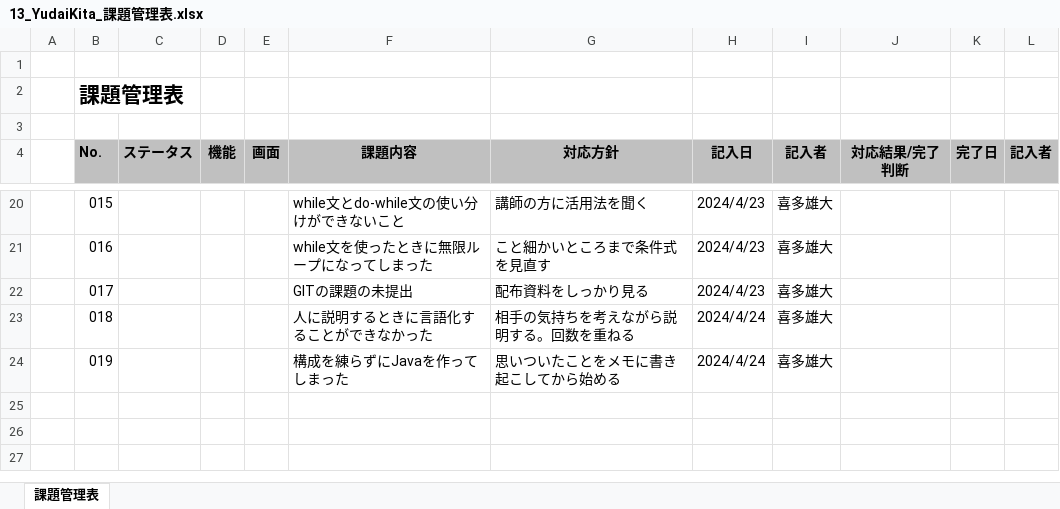
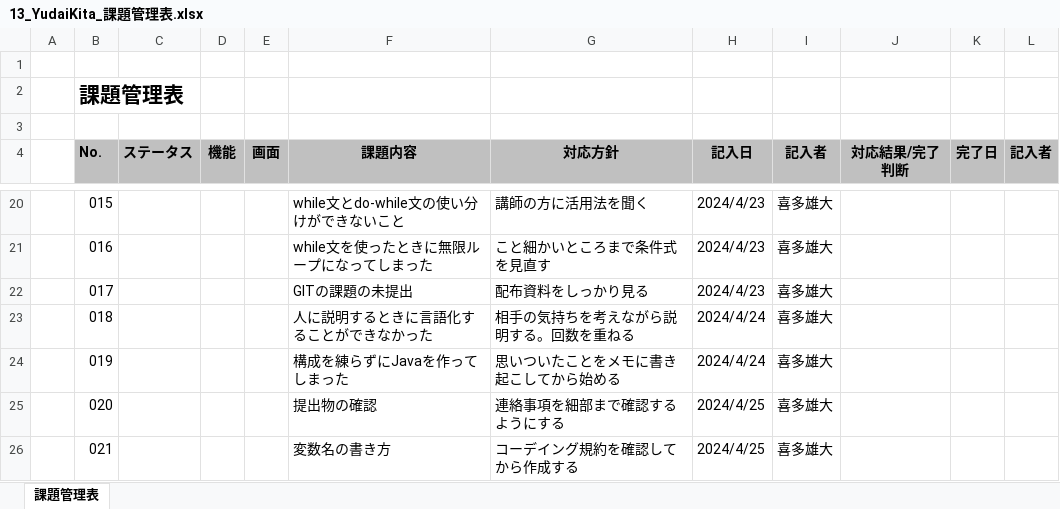
Before and after one commit to yudaikita/documents, an Excel workbook: 13_YudaiKita_課題管理表.xlsx, sheet 課題管理表, drawn as a sheet; only a part is shown, gaps mark what is left out; values as stored, in another font and other column widths than the file's, no borders; the diff names each change by its address in the sheet, - before the commit and + after, or states it on an @@ line.

```diff
--- a/13_YudaiKita_課題管理表.xlsx (sheet 課題管理表)
+++ b/13_YudaiKita_課題管理表.xlsx (sheet 課題管理表)
+row 25:  | 020 |  |  |  | 提出物の確認 | 連絡事項を細部まで確認するようにする | 2024/4/25 | 喜多雄大
+row 26:  | 021 |  |  |  | 変数名の書き方 | コーデイング規約を確認してから作成する | 2024/4/25 | 喜多雄大
```
Also changed, not shown: 13_YudaiKita_目標管理シート.xlsx.
